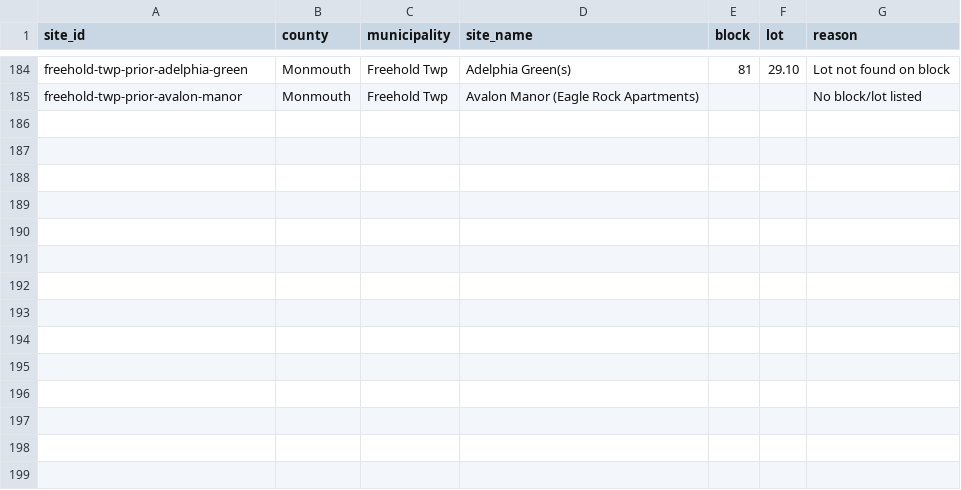
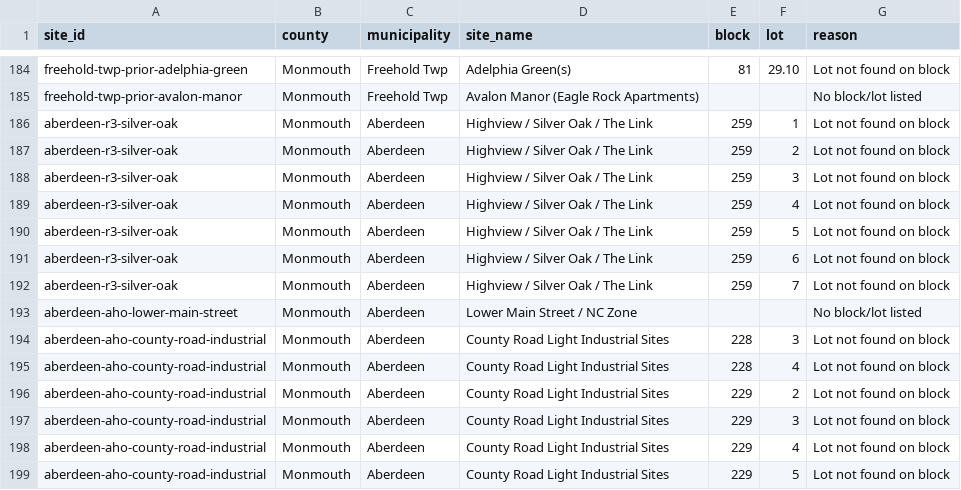
Before and after one commit to nickrogers280-coder/nj-round4-map, a CSV file: docs/data/unmatched.csv, drawn as a sheet; only a part is shown, gaps mark what is left out.

```diff
--- a/docs/data/unmatched.csv
+++ b/docs/data/unmatched.csv
@@ -185 +185,15 @@ freehold-twp-prior-adelphia-green,Monmouth,Freehold Twp,Adelphia Green(s),81,29.
 freehold-twp-prior-avalon-manor,Monmouth,Freehold Twp,Avalon Manor (Eagle Rock Apartments),,,No block/lot listed
+aberdeen-r3-silver-oak,Monmouth,Aberdeen,Highview / Silver Oak / The Link,259,1,Lot not found on block
+aberdeen-r3-silver-oak,Monmouth,Aberdeen,Highview / Silver Oak / The Link,259,2,Lot not found on block
+aberdeen-r3-silver-oak,Monmouth,Aberdeen,Highview / Silver Oak / The Link,259,3,Lot not found on block
+aberdeen-r3-silver-oak,Monmouth,Aberdeen,Highview / Silver Oak / The Link,259,4,Lot not found on block
+aberdeen-r3-silver-oak,Monmouth,Aberdeen,Highview / Silver Oak / The Link,259,5,Lot not found on block
+aberdeen-r3-silver-oak,Monmouth,Aberdeen,Highview / Silver Oak / The Link,259,6,Lot not found on block
+aberdeen-r3-silver-oak,Monmouth,Aberdeen,Highview / Silver Oak / The Link,259,7,Lot not found on block
+aberdeen-aho-lower-main-street,Monmouth,Aberdeen,Lower Main Street / NC Zone,,,No block/lot listed
+aberdeen-aho-county-road-industrial,Monmouth,Aberdeen,County Road Light Industrial Sites,228,3,Lot not found on block
+aberdeen-aho-county-road-industrial,Monmouth,Aberdeen,County Road Light Industrial Sites,228,4,Lot not found on block
+aberdeen-aho-county-road-industrial,Monmouth,Aberdeen,County Road Light Industrial Sites,229,2,Lot not found on block
+aberdeen-aho-county-road-industrial,Monmouth,Aberdeen,County Road Light Industrial Sites,229,3,Lot not found on block
+aberdeen-aho-county-road-industrial,Monmouth,Aberdeen,County Road Light Industrial Sites,229,4,Lot not found on block
+aberdeen-aho-county-road-industrial,Monmouth,Aberdeen,County Road Light Industrial Sites,229,5,Lot not found on block
```
Also changed, not shown: 3 other files.
